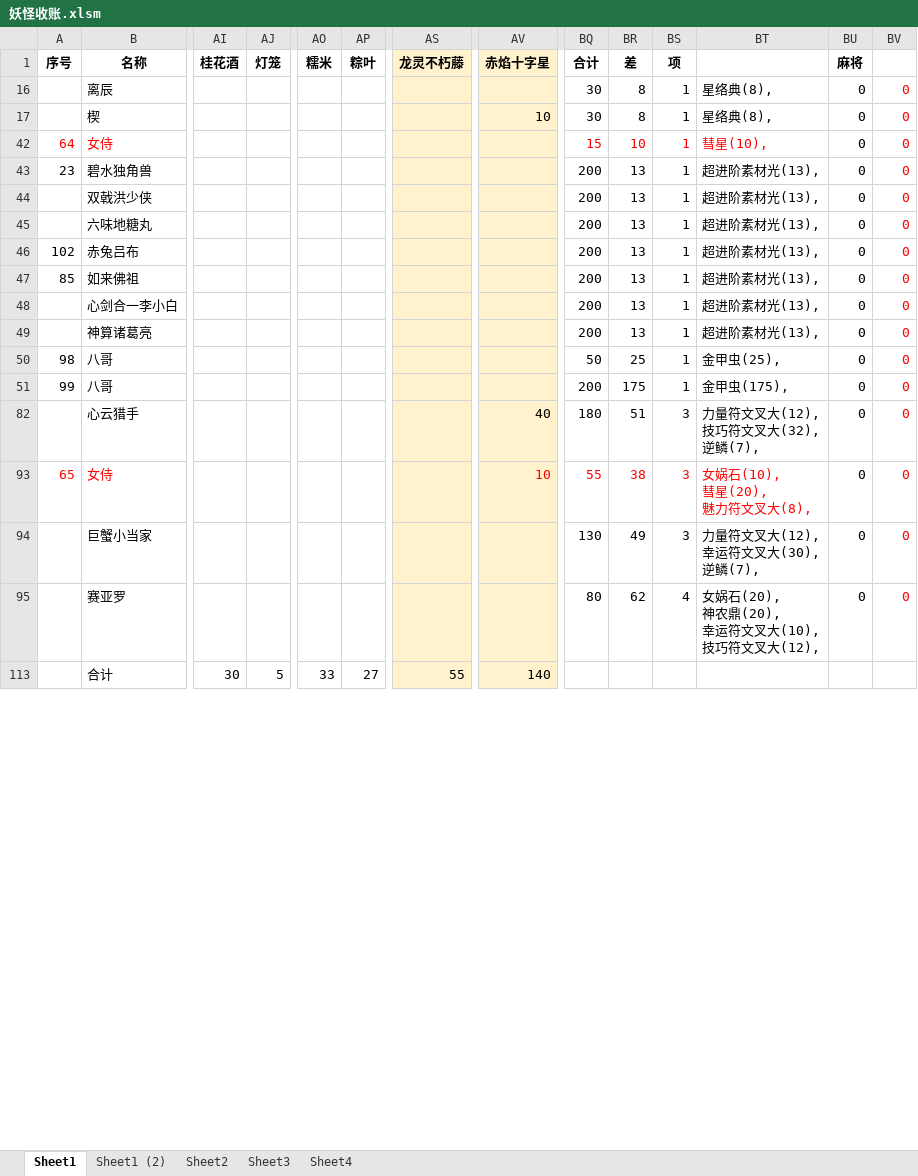
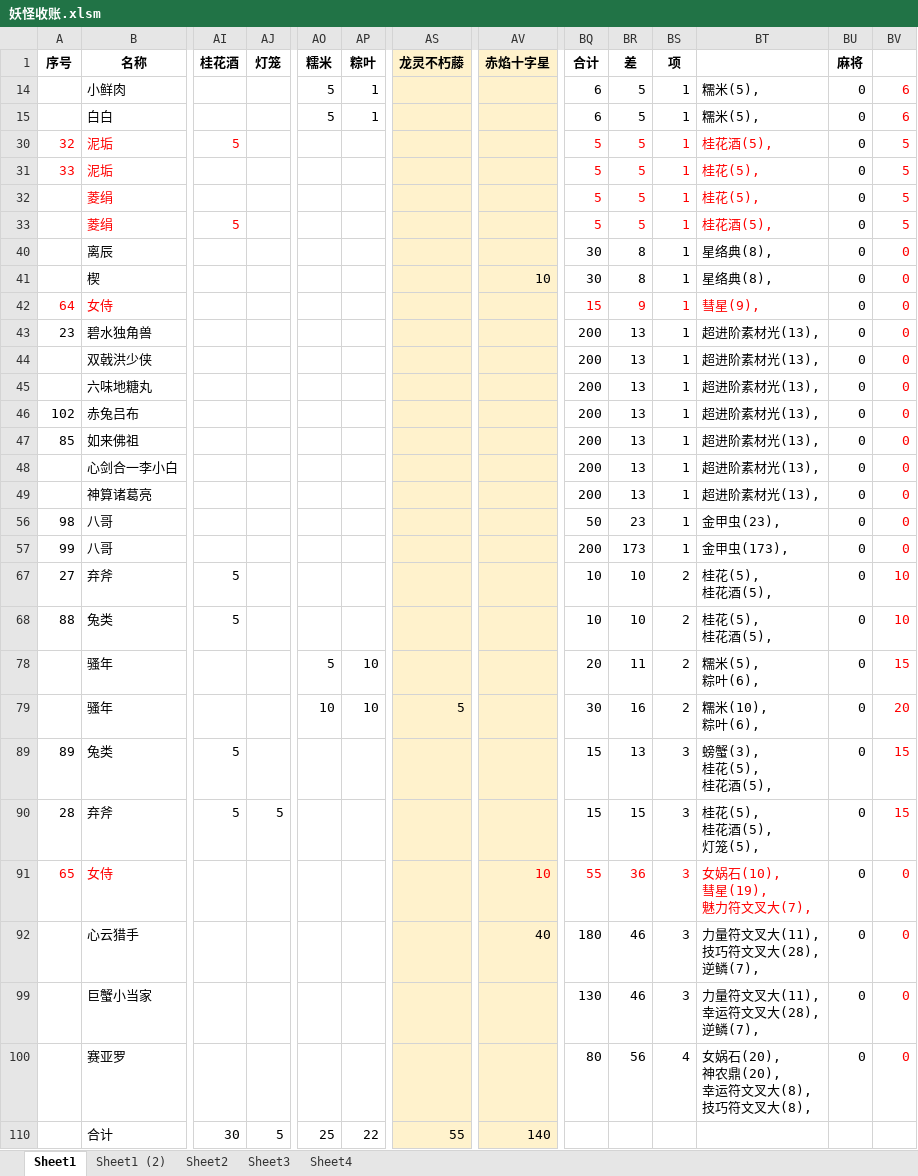
Before and after one commit to yue412/MonsterBook, an Excel workbook: bin/妖怪收账.xlsm, sheet Sheet1, drawn as a sheet; only a part is shown, gaps mark what is left out; values as stored, in another font and other column widths than the file's, no borders; charts and pictures and conditional formats not drawn; removed rows and columns are numbered as before the commit, all else as after; rows hold the shown columns only; ↵ is a line break in a cell; the diff covers the shown part only; the diff names each change by its address in the sheet, - before the commit and + after, or states it on an @@ line.

```diff
--- a/bin/妖怪收账.xlsm (sheet Sheet1)
+++ b/bin/妖怪收账.xlsm (sheet Sheet1)
+row 14:  | 小鲜肉 |  |  | 5 | 1 |  |  | 6 | 5 | 1 | 糯米(5), | 0 | 6
+row 15:  | 白白 |  |  | 5 | 1 |  |  | 6 | 5 | 1 | 糯米(5), | 0 | 6
@@ row 30 unhidden: 32 | 泥垢 | 5 |  |  |  |  |  | 5 | 5 | 1 | 桂花酒(5), | 0 | 5 @@
@@ row 31 unhidden: 33 | 泥垢 |  |  |  |  |  |  | 5 | 5 | 1 | 桂花(5), | 0 | 5 @@
@@ row 32 unhidden:  | 菱绢 |  |  |  |  |  |  | 5 | 5 | 1 | 桂花(5), | 0 | 5 @@
@@ row 33 unhidden:  | 菱绢 | 5 |  |  |  |  |  | 5 | 5 | 1 | 桂花酒(5), | 0 | 5 @@
-BR42 (差): 10
+BR42 (差): 9
-BT42: 彗星(10),
+BT42: 彗星(9),
-BR56 (差): 25
+BR56 (差): 23
-BT56: 金甲虫(25),
+BT56: 金甲虫(23),
-BR57 (差): 175
+BR57 (差): 173
-BT57: 金甲虫(175),
+BT57: 金甲虫(173),
-row 82:  | 心云猎手 |  |  |  |  |  | 40 | 180 | 51 | 3 | 力量符文叉大(12), ↵ 技巧符文叉大(32), ↵ 逆鳞(7), | 0 | 0
@@ row 67 unhidden: 27 | 弃斧 | 5 |  |  |  |  |  | 10 | 10 | 2 | 桂花(5), ↵ 桂花酒(5), | 0 | 10 @@
@@ row 68 unhidden: 88 | 兔类 | 5 |  |  |  |  |  | 10 | 10 | 2 | 桂花(5), ↵ 桂花酒(5), | 0 | 10 @@
+row 78:  | 骚年 |  |  | 5 | 10 |  |  | 20 | 11 | 2 | 糯米(5), ↵ 粽叶(6), | 0 | 15
+row 79:  | 骚年 |  |  | 10 | 10 | 5 |  | 30 | 16 | 2 | 糯米(10), ↵ 粽叶(6), | 0 | 20
+row 89: 89 | 兔类 | 5 |  |  |  |  |  | 15 | 13 | 3 | 螃蟹(3), ↵ 桂花(5), ↵ 桂花酒(5), | 0 | 15
@@ row 90 unhidden: 28 | 弃斧 | 5 | 5 |  |  |  |  | 15 | 15 | 3 | 桂花(5), ↵ 桂花酒(5), ↵ 灯笼(5), | 0 | 15 @@
-BR91 (差): 38
+BR91 (差): 36
-BT91: 女娲石(10), ↵ 彗星(20), ↵ 魅力符文叉大(8),
+BT91: 女娲石(10), ↵ 彗星(19), ↵ 魅力符文叉大(7),
+row 92:  | 心云猎手 |  |  |  |  |  | 40 | 180 | 46 | 3 | 力量符文叉大(11), ↵ 技巧符文叉大(28), ↵ 逆鳞(7), | 0 | 0
-BR99 (差): 49
+BR99 (差): 46
-BT99: 力量符文叉大(12), ↵ 幸运符文叉大(30), ↵ 逆鳞(7),
+BT99: 力量符文叉大(11), ↵ 幸运符文叉大(28), ↵ 逆鳞(7),
-BR100 (差): 62
+BR100 (差): 56
-BT100: 女娲石(20), ↵ 神农鼎(20), ↵ 幸运符文叉大(10), ↵ 技巧符文叉大(12),
+BT100: 女娲石(20), ↵ 神农鼎(20), ↵ 幸运符文叉大(8), ↵ 技巧符文叉大(8),
-AO110 (糯米): 33
+AO110 (糯米): 25
-AP110 (粽叶): 27
+AP110 (粽叶): 22
```
Also changed, not shown: 55 edited cells elsewhere in this sheet, formulas that keep their value, hidden cells, charts or pictures, 1 other file.
